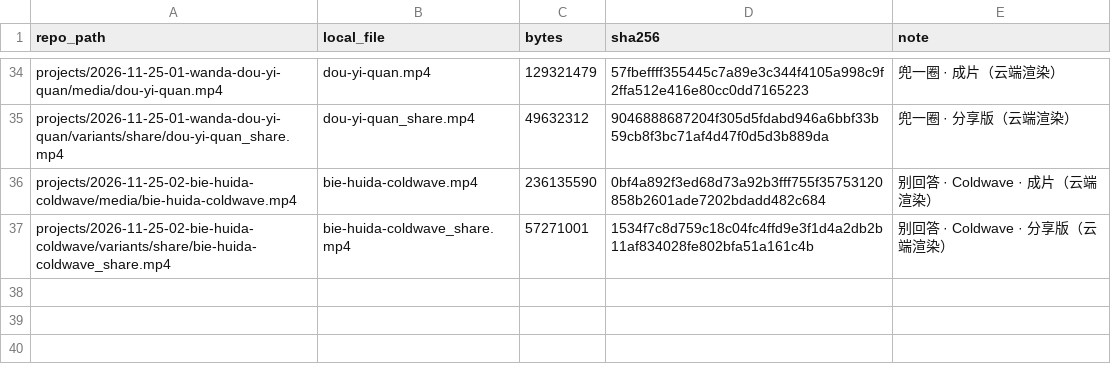
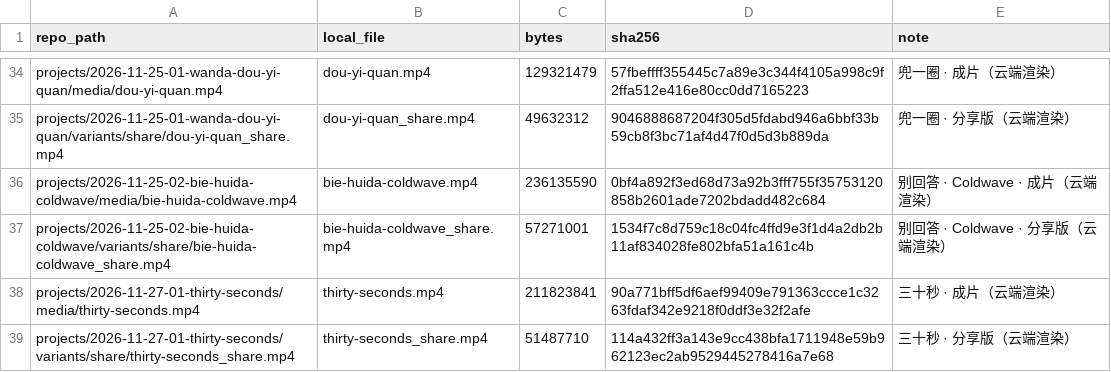
Before and after one commit to Anna-SAP/Fun-Videos-Anna, a CSV file: tools/video-manifest.csv, drawn as a sheet; only a part is shown, gaps mark what is left out.

```diff
--- a/tools/video-manifest.csv
+++ b/tools/video-manifest.csv
@@ -37 +37,3 @@ projects/2026-11-25-02-bie-huida-coldwave/media/bie-huida-coldwave.mp4,bie-huida
 projects/2026-11-25-02-bie-huida-coldwave/variants/share/bie-huida-coldwave_share.mp4,bie-huida-coldwave_share.mp4,57271001,1534f7c8d759c18c04fc4ffd9e3f1d4a2db2b11af834028fe802bfa51a161c4b,别回答 · Coldwave · 分享版（云端渲染）
+projects/2026-11-27-01-thirty-seconds/media/thirty-seconds.mp4,thirty-seconds.mp4,211823841,90a771bff5df6aef99409e791363ccce1c3263fdaf342e9218f0ddf3e32f2afe,三十秒 · 成片（云端渲染）
+projects/2026-11-27-01-thirty-seconds/variants/share/thirty-seconds_share.mp4,thirty-seconds_share.mp4,51487710,114a432ff3a143e9cc438bfa1711948e59b962123ec2ab9529445278416a7e68,三十秒 · 分享版（云端渲染）
```
Also changed, not shown: 41 other files.
